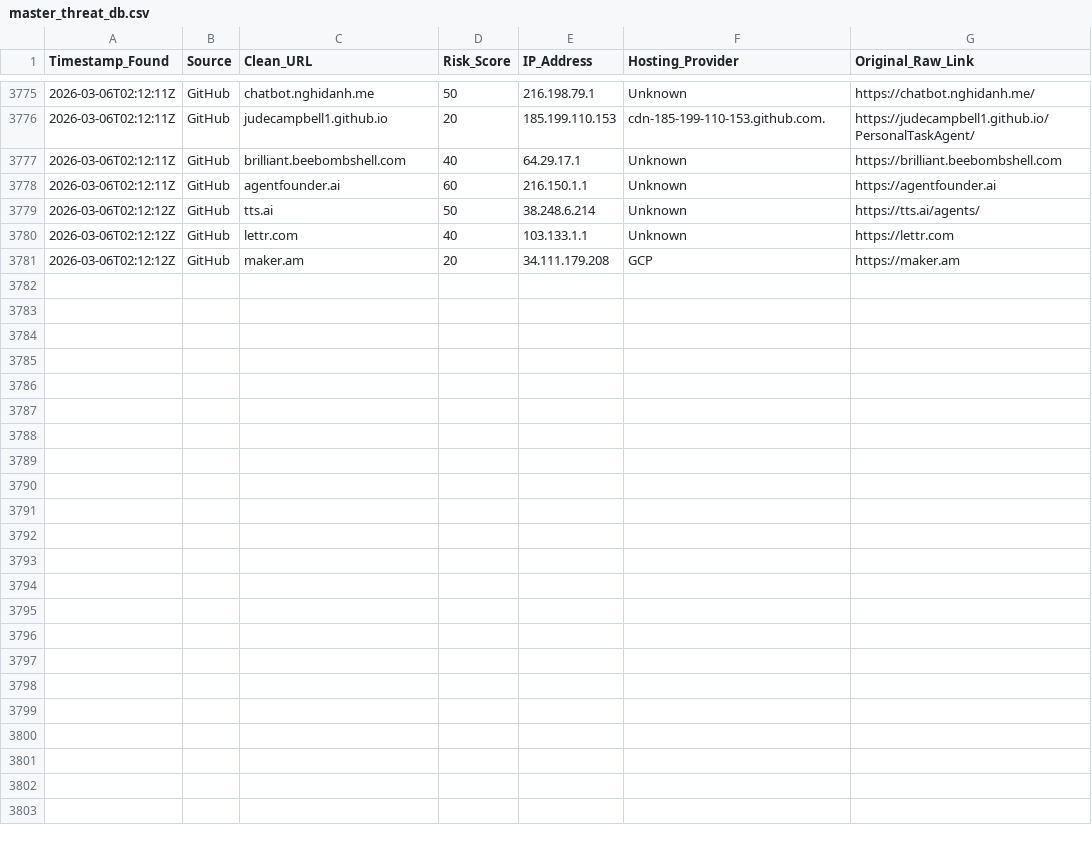
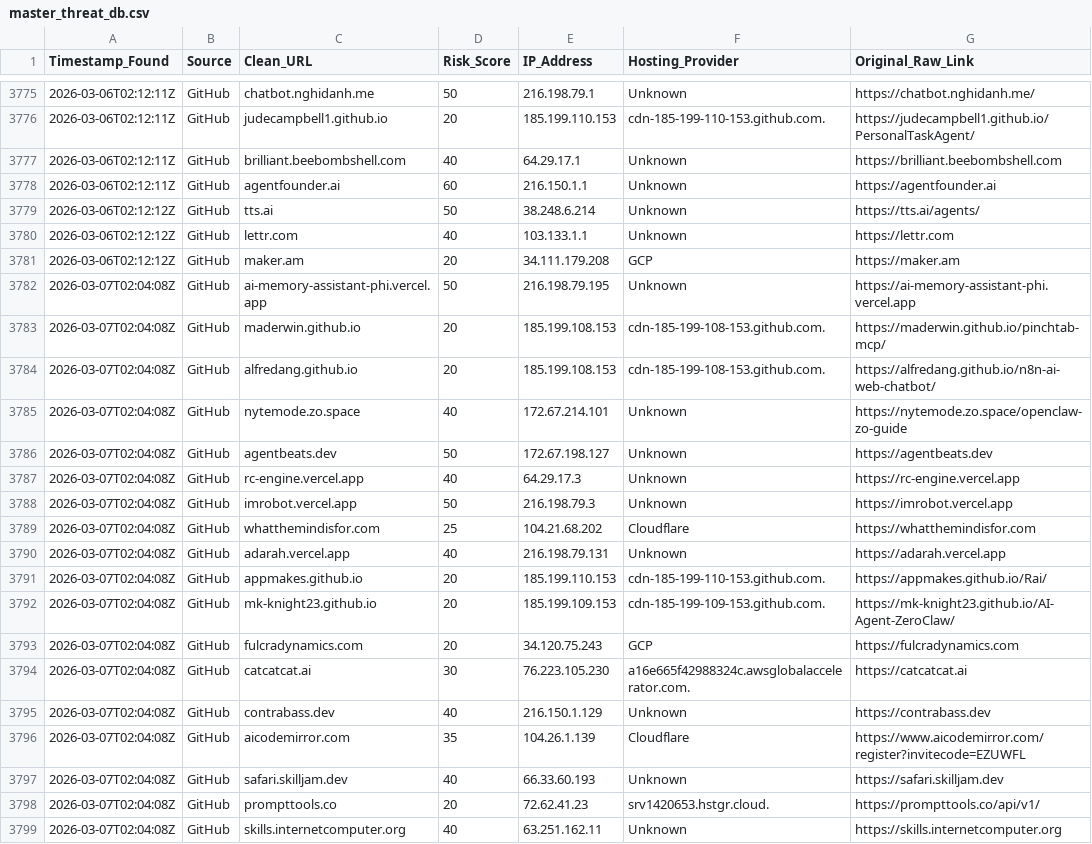
Before and after one commit to apadams/ai-safety-processing-engine, a CSV file: master_threat_db.csv, drawn as a sheet; only a part is shown, gaps mark what is left out; the diff names each change by its address in the sheet, - before the commit and + after, or states it on an @@ line.

Commit message:
Daily Intel Update: 2026-03-07

```diff
--- a/master_threat_db.csv
+++ b/master_threat_db.csv
+row 3782: 2026-03-07T02:04:08Z | GitHub | ai-memory-assistant-phi.vercel.app | 50 | 216.198.79.195 | Unknown | https://ai-memory-assistant-phi.vercel.app
+row 3783: 2026-03-07T02:04:08Z | GitHub | maderwin.github.io | 20 | 185.199.108.153 | cdn-185-199-108-153.github.com. | https://maderwin.github.io/pinchtab-mcp/
+row 3784: 2026-03-07T02:04:08Z | GitHub | alfredang.github.io | 20 | 185.199.108.153 | cdn-185-199-108-153.github.com. | https://alfredang.github.io/n8n-ai-web-chatbot/
+row 3785: 2026-03-07T02:04:08Z | GitHub | nytemode.zo.space | 40 | 172.67.214.101 | Unknown | https://nytemode.zo.space/openclaw-zo-guide
+row 3786: 2026-03-07T02:04:08Z | GitHub | agentbeats.dev | 50 | 172.67.198.127 | Unknown | https://agentbeats.dev
+row 3787: 2026-03-07T02:04:08Z | GitHub | rc-engine.vercel.app | 40 | 64.29.17.3 | Unknown | https://rc-engine.vercel.app
+row 3788: 2026-03-07T02:04:08Z | GitHub | imrobot.vercel.app | 50 | 216.198.79.3 | Unknown | https://imrobot.vercel.app
+row 3789: 2026-03-07T02:04:08Z | GitHub | whatthemindisfor.com | 25 | 104.21.68.202 | Cloudflare | https://whatthemindisfor.com
+row 3790: 2026-03-07T02:04:08Z | GitHub | adarah.vercel.app | 40 | 216.198.79.131 | Unknown | https://adarah.vercel.app
+row 3791: 2026-03-07T02:04:08Z | GitHub | appmakes.github.io | 20 | 185.199.110.153 | cdn-185-199-110-153.github.com. | https://appmakes.github.io/Rai/
+row 3792: 2026-03-07T02:04:08Z | GitHub | mk-knight23.github.io | 20 | 185.199.109.153 | cdn-185-199-109-153.github.com. | https://mk-knight23.github.io/AI-Agent-ZeroClaw/
+row 3793: 2026-03-07T02:04:08Z | GitHub | fulcradynamics.com | 20 | 34.120.75.243 | GCP | https://fulcradynamics.com
+row 3794: 2026-03-07T02:04:08Z | GitHub | catcatcat.ai | 30 | 76.223.105.230 | a16e665f42988324c.awsglobalaccelerator.com. | https://catcatcat.ai
+row 3795: 2026-03-07T02:04:08Z | GitHub | contrabass.dev | 40 | 216.150.1.129 | Unknown | https://contrabass.dev
+row 3796: 2026-03-07T02:04:08Z | GitHub | aicodemirror.com | 35 | 104.26.1.139 | Cloudflare | https://www.aicodemirror.com/register?invitecode=EZUWFL
+row 3797: 2026-03-07T02:04:08Z | GitHub | safari.skilljam.dev | 40 | 66.33.60.193 | Unknown | https://safari.skilljam.dev
+row 3798: 2026-03-07T02:04:08Z | GitHub | prompttools.co | 20 | 72.62.41.23 | srv1420653.hstgr.cloud. | https://prompttools.co/api/v1/
+row 3799: 2026-03-07T02:04:08Z | GitHub | skills.internetcomputer.org | 40 | 63.251.162.11 | Unknown | https://skills.internetcomputer.org
```
